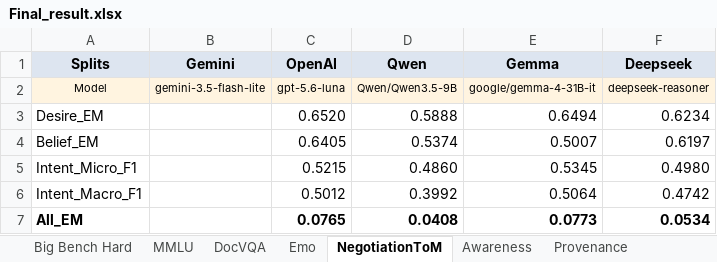
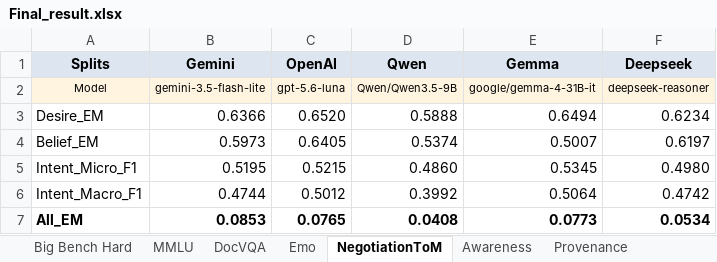
Before and after one commit to Harrybido2711/hai-teams, an Excel workbook: Results/Final_result.xlsx, sheet NegotiationToM, drawn as a sheet; values as stored, in another font and other column widths than the file's, no borders; the diff names each change by its address in the sheet, - before the commit and + after, or states it on an @@ line.

```diff
--- a/Results/Final_result.xlsx (sheet NegotiationToM)
+++ b/Results/Final_result.xlsx (sheet NegotiationToM)
-B3 (Gemini): (empty)
+B3 (Gemini): 0.6366
-B4 (Gemini): (empty)
+B4 (Gemini): 0.5973
-B5 (Gemini): (empty)
+B5 (Gemini): 0.5195
-B6 (Gemini): (empty)
+B6 (Gemini): 0.4744
-B7 (Gemini): (empty)
+B7 (Gemini): 0.0853
```
Also changed, not shown: sheet Provenance, Results/Tempo_results.xlsx, 4 other files.
